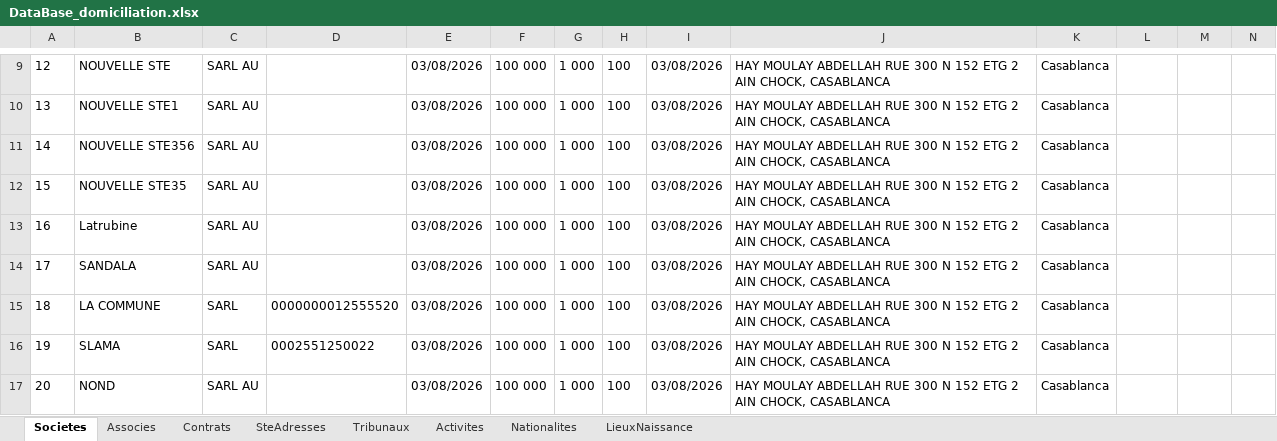
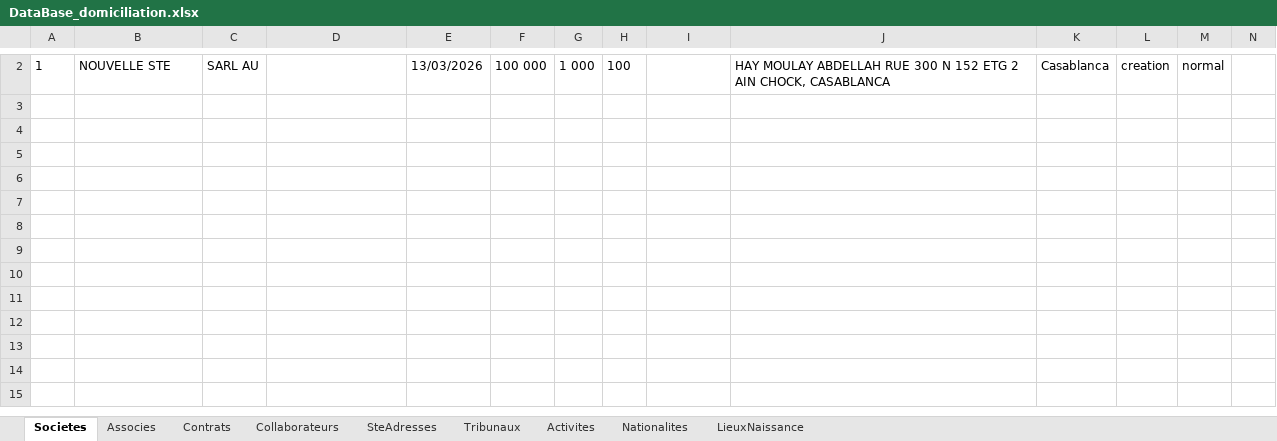
Before and after one commit to LearniTome/Center-Domiciliation-App, an Excel workbook: databases/DataBase_domiciliation.xlsx, sheet Societes, drawn as a sheet; only a part is shown, gaps mark what is left out; values as stored, in another font and other column widths than the file's, no borders; removed rows and columns are numbered as before the commit, all else as after; the diff covers the shown part only; the diff names each change by its address in the sheet, - before the commit and + after, or states it on an @@ line.

Commit message:
feat: edition collaborateur et ordre feuilles excel

```diff
--- a/databases/DataBase_domiciliation.xlsx (sheet Societes)
+++ b/databases/DataBase_domiciliation.xlsx (sheet Societes)
+sheet tab: Collaborateurs
-A2: 12
+A2: 1
-E2: 03/08/2026
+E2: 13/03/2026
-I2: 03/08/2026
+I2: (empty)
-L2: (empty)
+L2: creation
-M2: (empty)
+M2: normal
-row 10: 13 | NOUVELLE STE1 | SARL AU |  | 03/08/2026 | 100 000 | 1 000 | 100 | 03/08/2026 | HAY MOULAY ABDELLAH RUE 300 N 152 ETG 2 AIN CHOCK, CASABLANCA | Casablanca
-row 11: 14 | NOUVELLE STE356 | SARL AU |  | 03/08/2026 | 100 000 | 1 000 | 100 | 03/08/2026 | HAY MOULAY ABDELLAH RUE 300 N 152 ETG 2 AIN CHOCK, CASABLANCA | Casablanca
-row 12: 15 | NOUVELLE STE35 | SARL AU |  | 03/08/2026 | 100 000 | 1 000 | 100 | 03/08/2026 | HAY MOULAY ABDELLAH RUE 300 N 152 ETG 2 AIN CHOCK, CASABLANCA | Casablanca
-row 13: 16 | Latrubine | SARL AU |  | 03/08/2026 | 100 000 | 1 000 | 100 | 03/08/2026 | HAY MOULAY ABDELLAH RUE 300 N 152 ETG 2 AIN CHOCK, CASABLANCA | Casablanca
-row 14: 17 | SANDALA | SARL AU |  | 03/08/2026 | 100 000 | 1 000 | 100 | 03/08/2026 | HAY MOULAY ABDELLAH RUE 300 N 152 ETG 2 AIN CHOCK, CASABLANCA | Casablanca
-row 15: 18 | LA COMMUNE | SARL | 0000000012555520 | 03/08/2026 | 100 000 | 1 000 | 100 | 03/08/2026 | HAY MOULAY ABDELLAH RUE 300 N 152 ETG 2 AIN CHOCK, CASABLANCA | Casablanca
-row 16: 19 | SLAMA | SARL | 0002551250022 | 03/08/2026 | 100 000 | 1 000 | 100 | 03/08/2026 | HAY MOULAY ABDELLAH RUE 300 N 152 ETG 2 AIN CHOCK, CASABLANCA | Casablanca
-row 17: 20 | NOND | SARL AU |  | 03/08/2026 | 100 000 | 1 000 | 100 | 03/08/2026 | HAY MOULAY ABDELLAH RUE 300 N 152 ETG 2 AIN CHOCK, CASABLANCA | Casablanca
```
Also changed, not shown: 1 added row and 8 removed rows elsewhere in this sheet, sheet Associes, sheet Contrats, sheet SteAdresses, sheet LieuxNaissance, sheet Activites, sheet Tribunaux, 1 more sheet, 27 other files.
